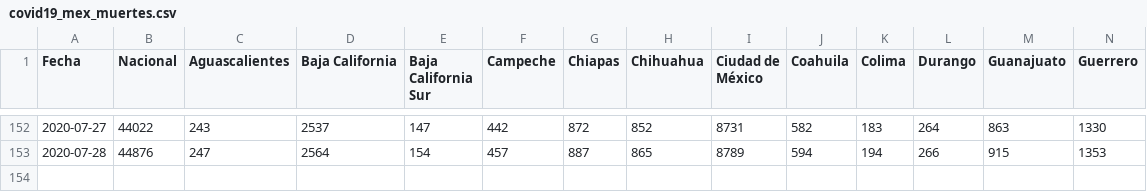
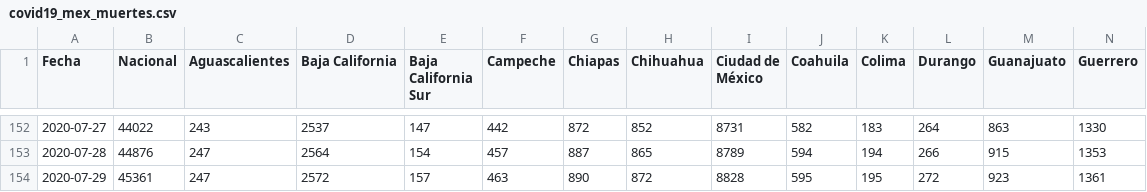
Before and after one commit to rodrigolece/Mexico-datos, a CSV file: datos/series_de_tiempo/covid19_mex_muertes.csv, drawn as a sheet; only a part is shown, gaps mark what is left out; rows hold the shown columns only; the diff names each change by its address in the sheet, - before the commit and + after, or states it on an @@ line.

```diff
--- a/datos/series_de_tiempo/covid19_mex_muertes.csv
+++ b/datos/series_de_tiempo/covid19_mex_muertes.csv
+row 154: 2020-07-29 | 45361 | 247 | 2572 | 157 | 463 | 890 | 872 | 8828 | 595 | 195 | 272 | 923 | 1361
```
Also changed, not shown: datos/series_de_tiempo/covid19_mex_casos_totales.csv, datos/series_de_tiempo/covid19_mex_negativos.csv, 31 other files.
